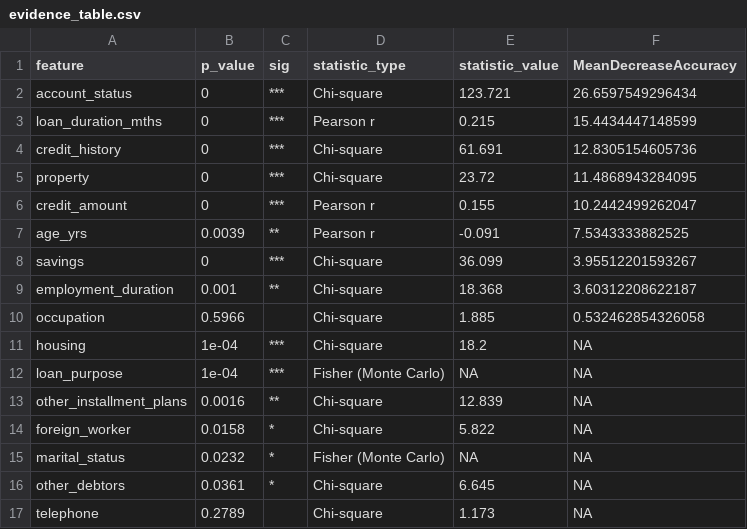
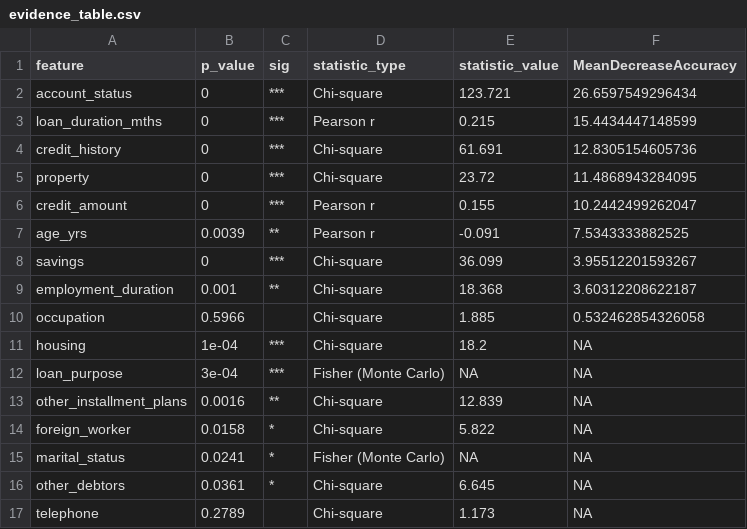
Before and after one commit to scott001130/COM747_GroupWork_Team38, a CSV file: outputs/evidence_table.csv, drawn as a sheet.

```diff
--- a/outputs/evidence_table.csv
+++ b/outputs/evidence_table.csv
@@ -11,6 +11,6 @@
 "housing",1e-04,"***","Chi-square",18.2,NA
-"loan_purpose",1e-04,"***","Fisher (Monte Carlo)",NA,NA
+"loan_purpose",3e-04,"***","Fisher (Monte Carlo)",NA,NA
 "other_installment_plans",0.0016,"**","Chi-square",12.839,NA
 "foreign_worker",0.0158,"*","Chi-square",5.822,NA
-"marital_status",0.0232,"*","Fisher (Monte Carlo)",NA,NA
+"marital_status",0.0241,"*","Fisher (Monte Carlo)",NA,NA
 "other_debtors",0.0361,"*","Chi-square",6.645,NA
```
Also changed, not shown: 1 other file.
